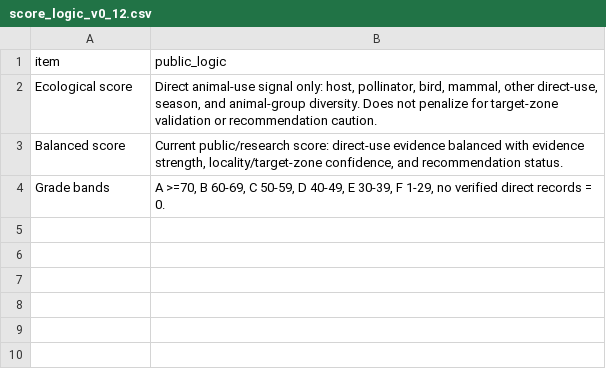
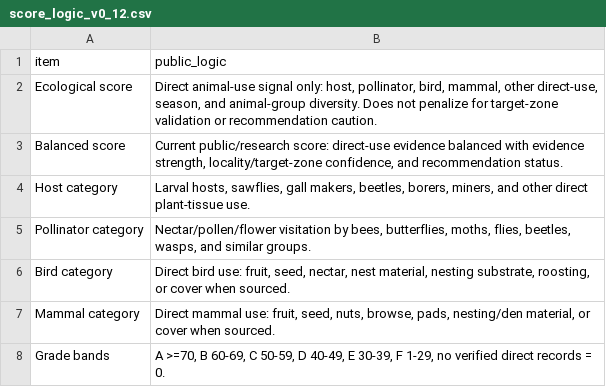
Before and after one commit to Crking92/Central-Texas-Plant-Interactions, a CSV file: docs/score_logic_v0_12.csv, drawn as a sheet.

```diff
--- a/docs/score_logic_v0_12.csv
+++ b/docs/score_logic_v0_12.csv
@@ -3,2 +3,6 @@ Ecological score,"Direct animal-use signal only: host, pollinator, bird, mammal,
 Balanced score,"Current public/research score: direct-use evidence balanced with evidence strength, locality/target-zone confidence, and recommendation status."
+Host category,"Larval hosts, sawflies, gall makers, beetles, borers, miners, and other direct plant-tissue use."
+Pollinator category,"Nectar/pollen/flower visitation by bees, butterflies, moths, flies, beetles, wasps, and similar groups."
+Bird category,"Direct bird use: fruit, seed, nectar, nest material, nesting substrate, roosting, or cover when sourced."
+Mammal category,"Direct mammal use: fruit, seed, nuts, browse, pads, nesting/den material, or cover when sourced."
 Grade bands,"A >=70, B 60-69, C 50-59, D 40-49, E 30-39, F 1-29, no verified direct records = 0."
```
Also changed, not shown: data/dashboard_sources_v0_3.csv, 8 other files.
